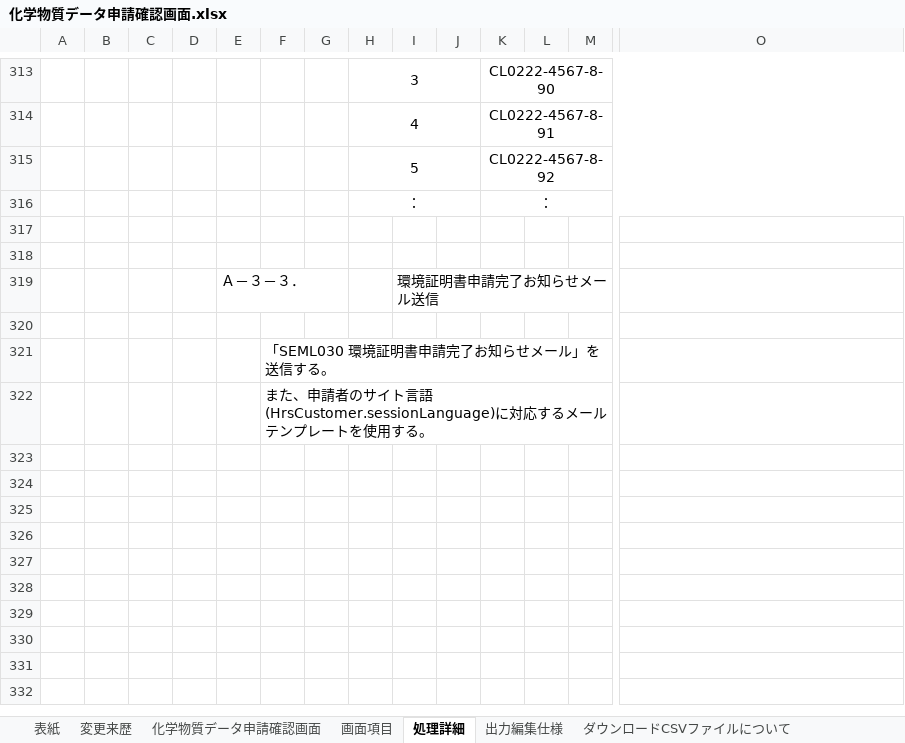
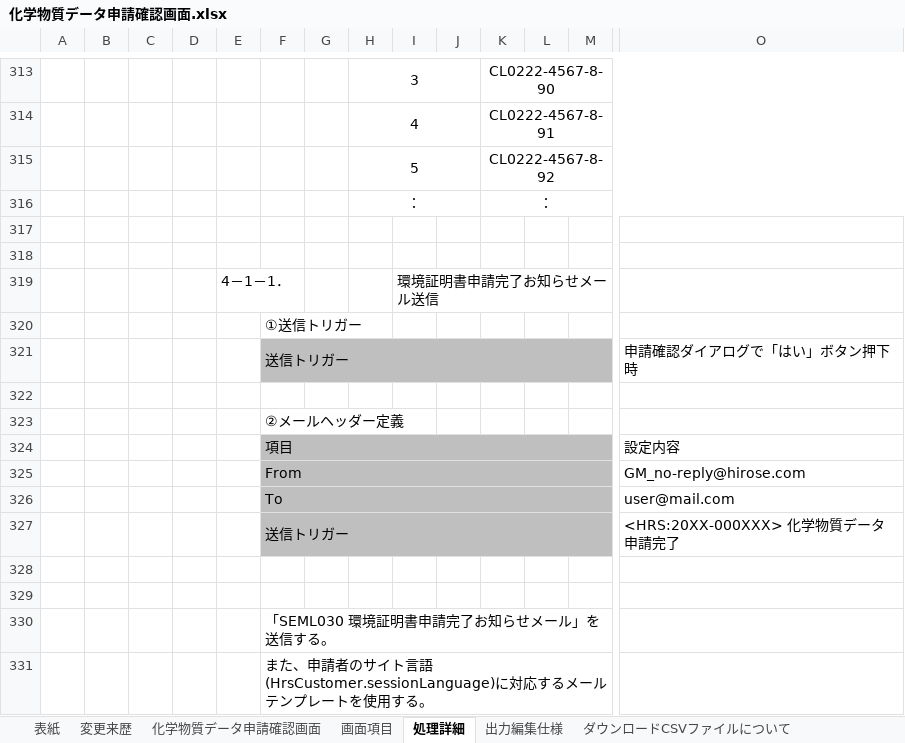
Before and after one commit to kitabayashi46/hrs_certificate, an Excel workbook: 20_設計書/化学物質データ申請確認画面.xlsx, sheet 処理詳細, drawn as a sheet; only a part is shown, gaps mark what is left out; values as stored, in another font and other column widths than the file's, no borders; charts and pictures not drawn; rows hold the shown columns only; the diff names each change by its address in the sheet, - before the commit and + after, or states it on an @@ line.

```diff
--- a/20_設計書/化学物質データ申請確認画面.xlsx (sheet 処理詳細)
+++ b/20_設計書/化学物質データ申請確認画面.xlsx (sheet 処理詳細)
-E319: Ａ－３－３．
+E319: 4－1－1．
+row 320:  |  |  |  |  | ①送信トリガー
+row 321:  |  |  |  |  | 送信トリガー |  |  |  |  |  |  |  | 申請確認ダイアログで「はい」ボタン押下時
+row 322: (empty)
+row 323:  |  |  |  |  | ②メールヘッダー定義
+row 324:  |  |  |  |  | 項目 |  |  |  |  |  |  |  | 設定内容
+row 325:  |  |  |  |  | From |  |  |  |  |  |  |  | GM_no-reply@hirose.com
+row 326:  |  |  |  |  | To |  |  |  |  |  |  |  | user@mail.com
+row 327:  |  |  |  |  | 送信トリガー |  |  |  |  |  |  |  | <HRS:20XX-000XXX> 化学物質データ申請完了
+row 328: (empty)
```
Also changed, not shown: sheet 化学物質データ申請確認画面, sheet 画面項目, 20_設計書/化学物質データ画面.xlsx.
